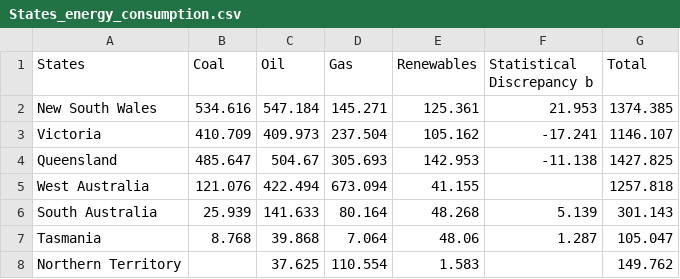
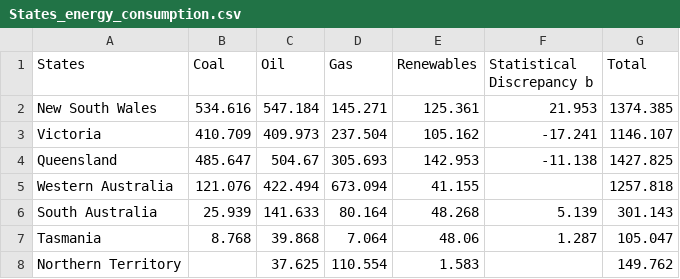
Before and after one commit to Nigel-Lam/FIT3179, a CSV file: Homework3/Dataset/States_energy_consumption.csv, drawn as a sheet.

Commit message:
Update States_energy_consumption.csv

```diff
--- a/Homework3/Dataset/States_energy_consumption.csv
+++ b/Homework3/Dataset/States_energy_consumption.csv
@@ -4,3 +4,3 @@ Victoria,410.709,409.973,237.504,105.162,-17.241,1146.107
 Queensland,485.647,504.67,305.693,142.953,-11.138,1427.825
-West Australia,121.076,422.494,673.094,41.155,,1257.818
+Western Australia,121.076,422.494,673.094,41.155,,1257.818
 South Australia,25.939,141.633,80.164,48.268,5.139,301.143
```
